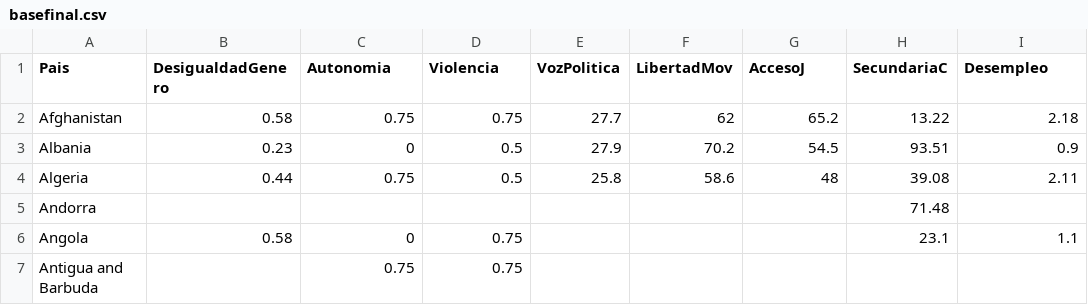
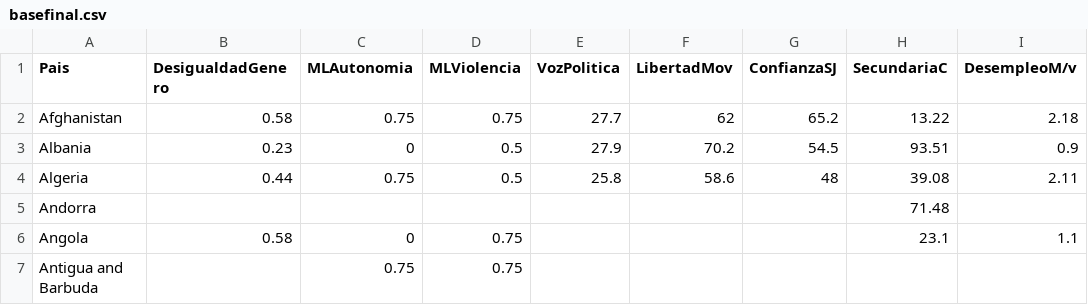
Before and after one commit to DanaeNorah/Estadistica-para-el-Analisis-Politico-2-, a CSV file: TRABAJO/Base Final/basefinal.csv (was TRABAJO/basefinal.csv), drawn as a sheet; only a part is shown; the diff names each change by its address in the sheet, - before the commit and + after, or states it on an @@ line.

Commit message:
Base final

```diff
--- a/TRABAJO/basefinal.csv
+++ b/TRABAJO/Base Final/basefinal.csv
-C1: Autonomia
+C1: MLAutonomia
-D1: Violencia
+D1: MLViolencia
-G1: AccesoJ
+G1: ConfianzaSJ
-I1: Desempleo
+I1: DesempleoM/v
```
Also changed, not shown: 8 other files.
